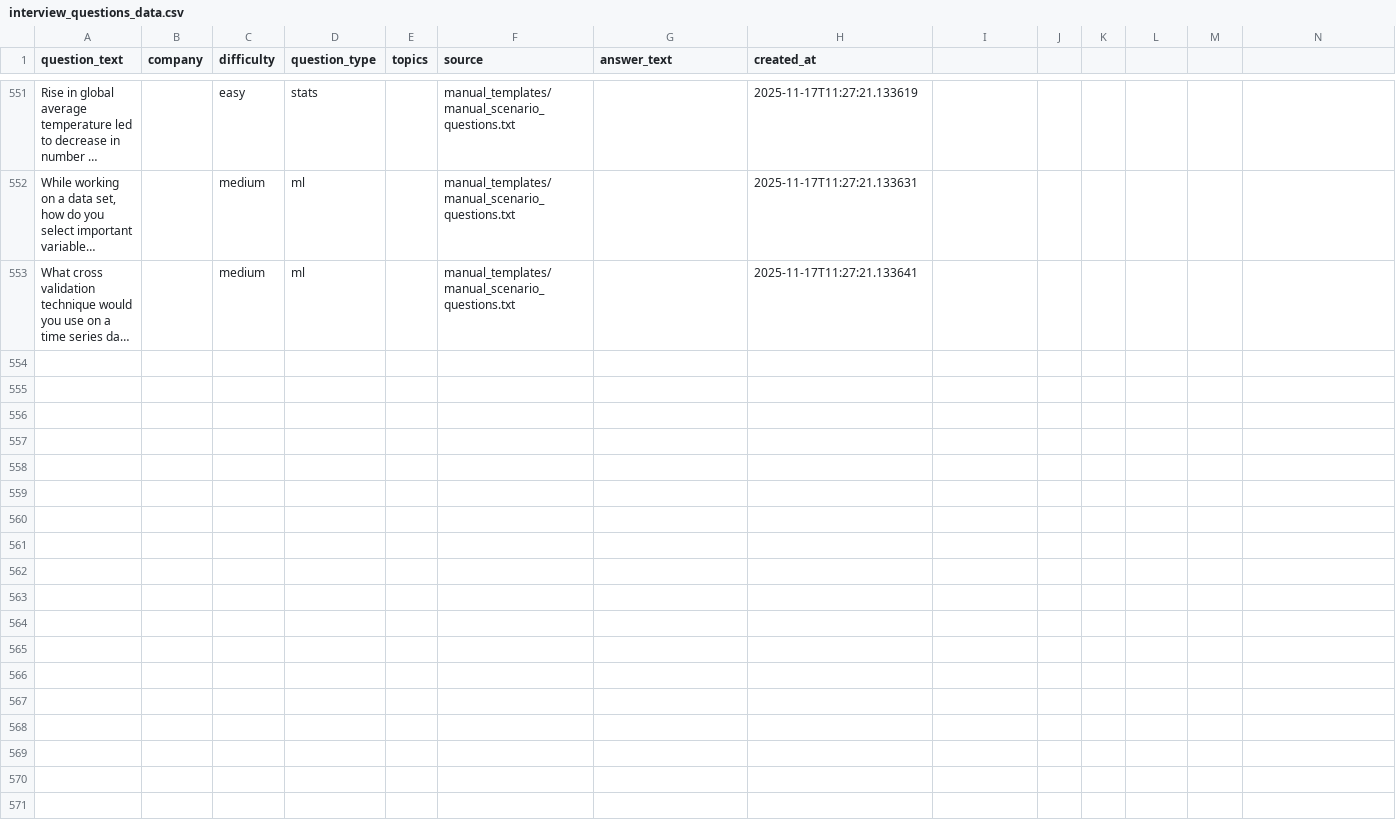
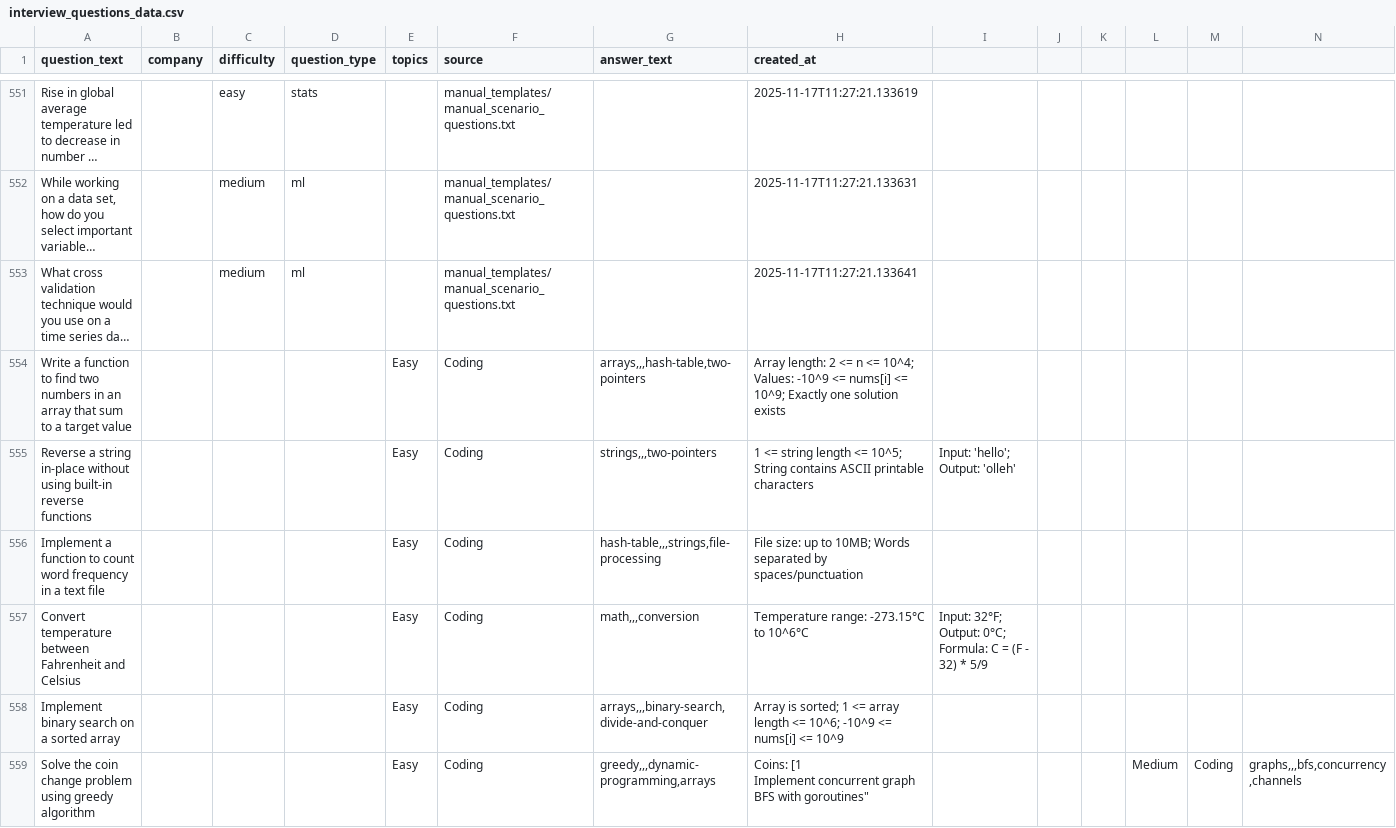
Before and after one commit to BasilSuhail/Data_Science_Interview_Questions, a CSV file: supabase/interview_questions_data.csv, drawn as a sheet; only a part is shown, gaps mark what is left out; long unchanged cells end in …; rows hold the shown columns only; ↵ is a line break in a cell; the diff covers the shown part only; the diff names each change by its address in the sheet, - before the commit and + after, or states it on an @@ line.

```diff
--- a/supabase/interview_questions_data.csv
+++ b/supabase/interview_questions_data.csv
+row 554: Write a function to find two numbers in an array that sum to a target value |  |  |  | Easy | Coding | arrays,,,hash-table,two-pointers | Array length: 2 <= n <= 10^4; Values: -10^9 <= nums[i] <= 10^9; Exactly one solution exists
+row 555: Reverse a string in-place without using built-in reverse functions |  |  |  | Easy | Coding | strings,,,two-pointers | 1 <= string length <= 10^5; String contains ASCII printable characters | Input: 'hello'; Output: 'olleh'
+row 556: Implement a function to count word frequency in a text file |  |  |  | Easy | Coding | hash-table,,,strings,file-processing | File size: up to 10MB; Words separated by spaces/punctuation
+row 557: Convert temperature between Fahrenheit and Celsius |  |  |  | Easy | Coding | math,,,conversion | Temperature range: -273.15°C to 10^6°C | Input: 32°F; Output: 0°C; Formula: C = (F - 32) * 5/9
+row 558: Implement binary search on a sorted array |  |  |  | Easy | Coding | arrays,,,binary-search,divide-and-conquer | Array is sorted; 1 <= array length <= 10^6; -10^9 <= nums[i] <= 10^9
+row 559: Solve the coin change problem using greedy algorithm |  |  |  | Easy | Coding | greedy,,,dynamic-programming,arrays | Coins: [1 ↵ Implement concurrent graph BFS with goroutines" |  |  |  | Medium | Coding | graphs,,,bfs,concurrency,channels
```
Also changed, not shown: 15 added rows elsewhere in this file, 1 other file.
